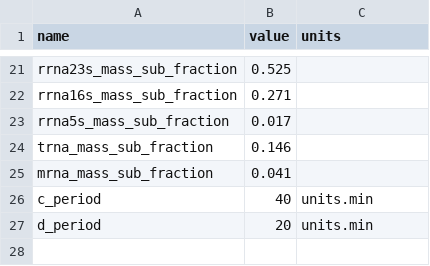
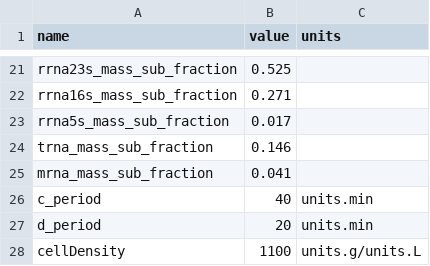
Before and after one commit to CovertLab/WholeCellEcoliRelease, a TSV file: reconstruction/ecoli/flat/parameters.tsv, drawn as a sheet; only a part is shown, gaps mark what is left out.

Commit message:
Updated knowledgebase, fitter, and simulation to use new simulation data structure

```diff
--- a/reconstruction/ecoli/flat/parameters.tsv
+++ b/reconstruction/ecoli/flat/parameters.tsv
@@ -27 +27,2 @@ c_period	40	units.min
 d_period	20	units.min
+cellDensity	1100	units.g/units.L
```
Also changed, not shown: 55 other files.
